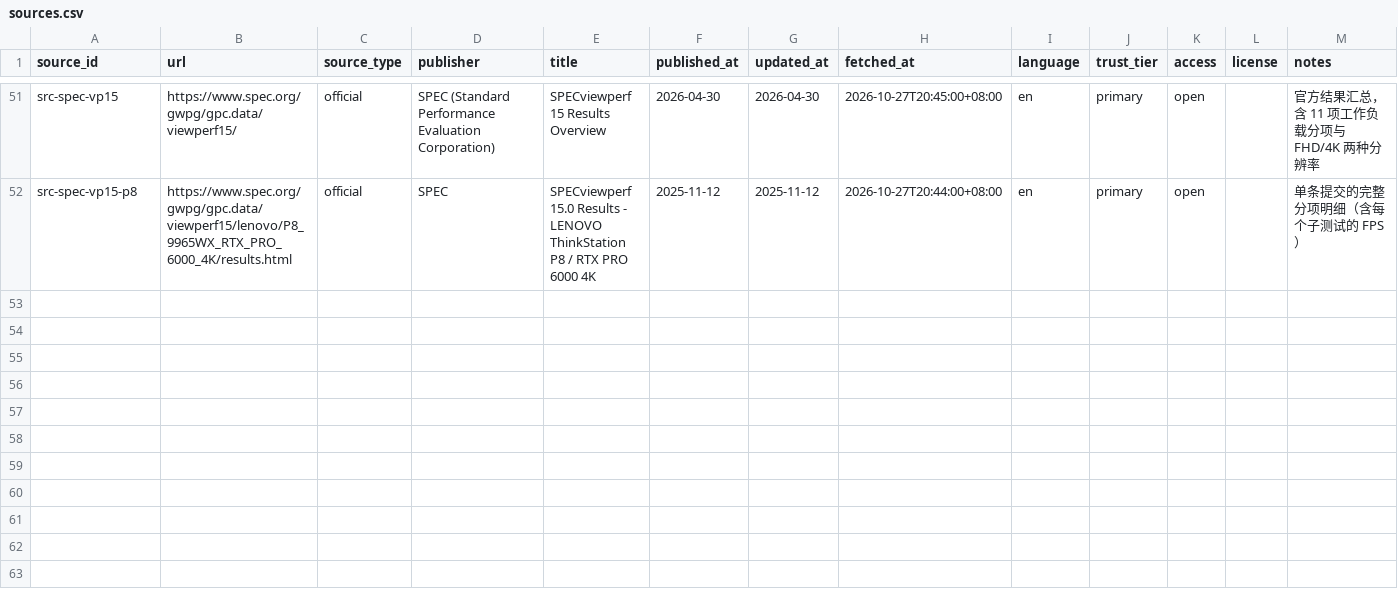
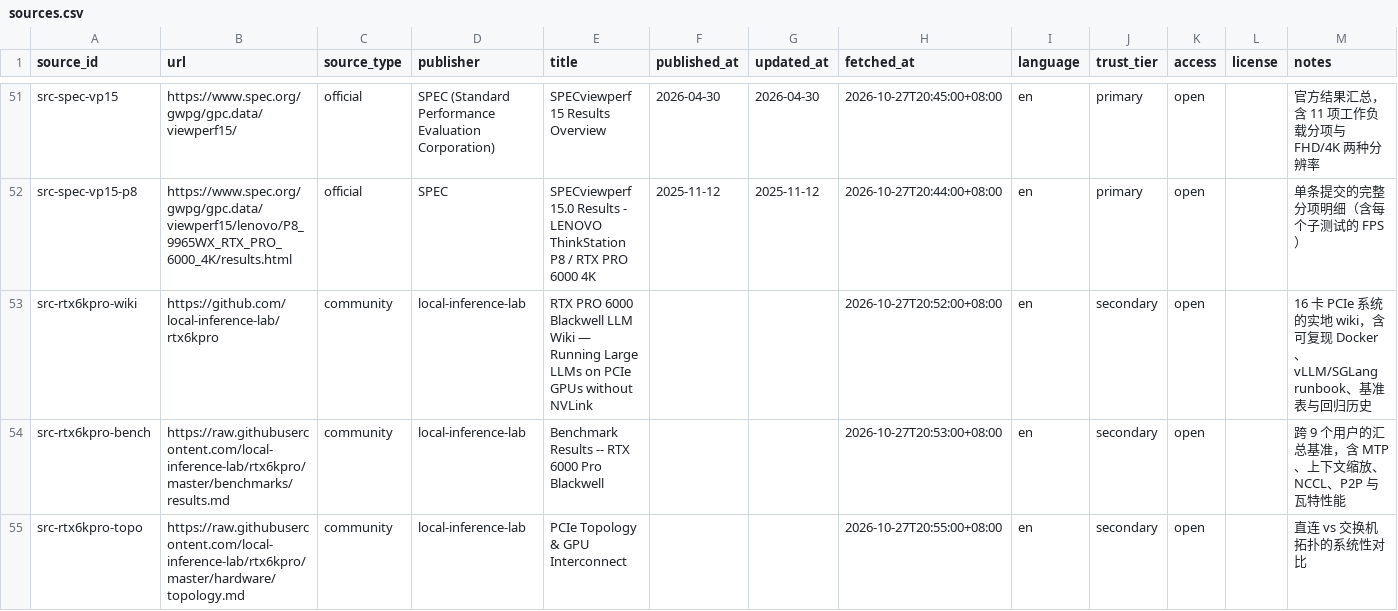
Before and after one commit to taishan1994/DeepResearchRSI, a CSV file: research/rtx-pro-6000/sources.csv, drawn as a sheet; only a part is shown, gaps mark what is left out; the diff covers the shown part only.

Commit message:
docs(research): 引入 16 卡实战 wiki，补齐多卡调优与长上下文使能技术
发现一个专门追踪该卡的独立实地 wiki（local-inference-lab/rtx6kpro），
主题与本报告完全重合：无 NVLink 的 PCIe GPU 上跑前沿 LLM。

交叉验证（增强既有结论的可信度）
- 功耗扫描在同一台 16 卡机箱上做双卡交叉验证，WS 600W 得 165,682 Gflop/s，
  与本报告此前引用的数据完全吻合 —— 两个独立来源给出同一数字
- P2P 带宽/延迟、Server vs WS 的 +38% 差距均被独立复现

新发现（此前完全未覆盖）
1. PCIe 链路静默抖动（§4.3.2）：2 分钟内 35 个设备 1415 次 Gen1/Gen2/Gen5 重协商，
   而单次 nvidia-smi 快照看起来完全健康；锁速率的位会双向生效，锁错则永久困住
2. NCCL 调优（§4.3.3）：一条 NCCL_MIN_NCHANNELS=8 让总线带宽 22.2→37.6 GB/s（+69%）；
   NCCL 图 XML 让小消息延迟降 1.84-1.90x；自定义 all-reduce 的交叉点在 64KB
3. DCP 是长上下文生死线（§4.5.2）：Kimi K2.5 @150K 无 DCP 仅 6-7 tok/s，
   DCP=8 达 28-35 tok/s —— 此前所有长上下文数据都隐含这个前提
4. 长上下文下模型版本比硬件更重要：CARVE 在 300K 比参考 NVFP4 快 67%，
   但 10K-200K 区间反而慢 20-29%，交叉点在 100K
5. Max-Q 的固件策略是「Server 式激进 V/F + 最高显存时钟」，300W 时 1417MHz
   远高于 WS 的 1007-1031MHz；与 WS 的差距集中在 prefill（约 20%）
6. 接地问题：16 卡现场报告把反复掉卡追到 PSU 插座未提供保护接地

规模：57 来源 / 344 证据 / 226 主张（155 高置信，1 disputed），25/25 子问题已答

```diff
--- a/research/rtx-pro-6000/sources.csv
+++ b/research/rtx-pro-6000/sources.csv
@@ -52 +52,4 @@
 "src-spec-vp15-p8","https://www.spec.org/gwpg/gpc.data/viewperf15/lenovo/P8_9965WX_RTX_PRO_6000_4K/results.html","official","SPEC","SPECviewperf 15.0 Results - LENOVO ThinkStation P8 / RTX PRO 6000 4K","2025-11-12","2025-11-12","2026-10-27T20:44:00+08:00","en","primary","open","","单条提交的完整分项明细（含每个子测试的 FPS）"
+"src-rtx6kpro-wiki","https://github.com/local-inference-lab/rtx6kpro","community","local-inference-lab","RTX PRO 6000 Blackwell LLM Wiki — Running Large LLMs on PCIe GPUs without NVLink","","","2026-10-27T20:52:00+08:00","en","secondary","open","","16 卡 PCIe 系统的实地 wiki，含可复现 Docker、vLLM/SGLang runbook、基准表与回归历史"
+"src-rtx6kpro-bench","https://raw.githubusercontent.com/local-inference-lab/rtx6kpro/master/benchmarks/results.md","community","local-inference-lab","Benchmark Results -- RTX 6000 Pro Blackwell","","","2026-10-27T20:53:00+08:00","en","secondary","open","","跨 9 个用户的汇总基准，含 MTP、上下文缩放、NCCL、P2P 与瓦特性能"
+"src-rtx6kpro-topo","https://raw.githubusercontent.com/local-inference-lab/rtx6kpro/master/hardware/topology.md","community","local-inference-lab","PCIe Topology & GPU Interconnect","","","2026-10-27T20:55:00+08:00","en","secondary","open","","直连 vs 交换机拓扑的系统性对比"
```
Also changed, not shown: 3 added rows and 4 edited cells elsewhere in this file, 3 other files.
